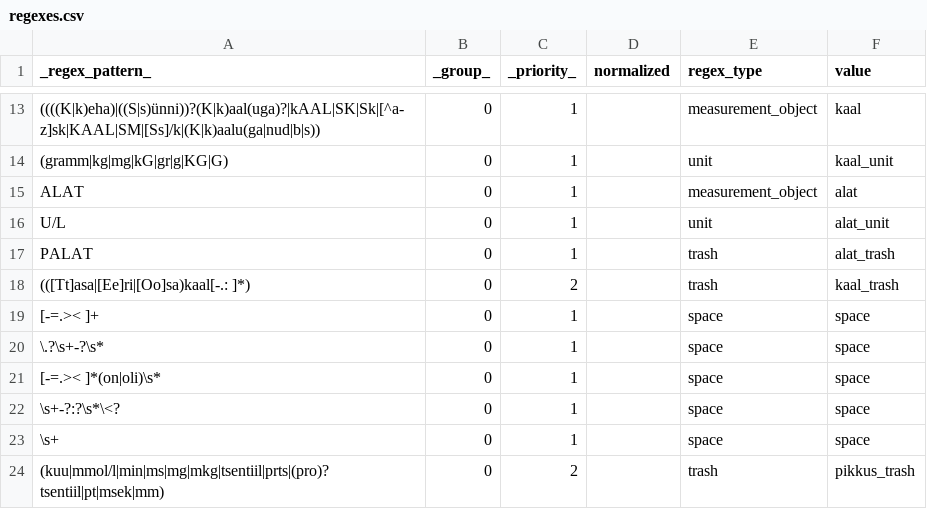
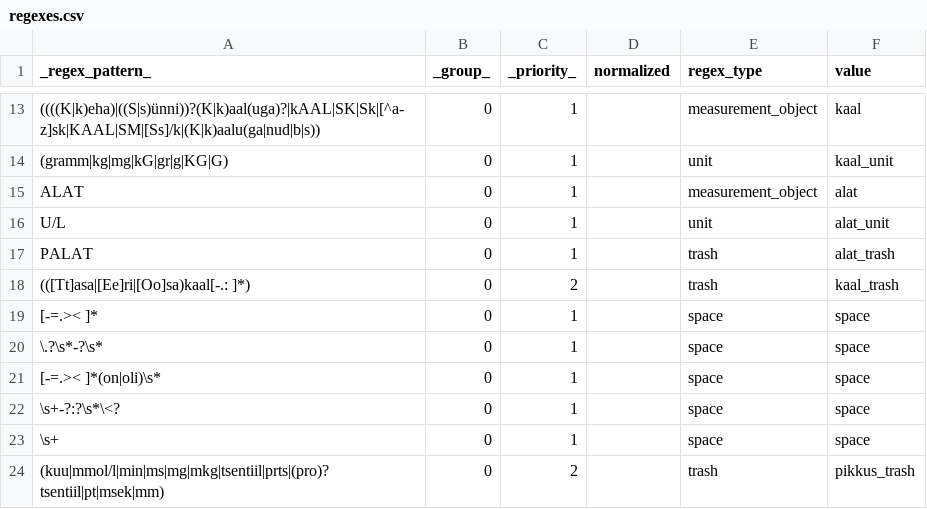
Before and after one commit to estnltk/estnltk, a CSV file: scribbles/regexes.csv, drawn as a sheet; only a part is shown, gaps mark what is left out.

Commit message:
update regex_tagger

```diff
--- a/scribbles/regexes.csv
+++ b/scribbles/regexes.csv
@@ -18,4 +18,4 @@ PALAT,0,1,,trash,alat_trash
 (([Tt]asa|[Ee]ri|[Oo]sa)kaal[-.: ]*),0,2,,trash,kaal_trash
-[-=.>< ]+,0,1,,space,space
-\.?\s+-?\s*,0,1,,space,space
+[-=.>< ]*,0,1,,space,space
+\.?\s*-?\s*,0,1,,space,space
 [-=.>< ]*(on|oli)\s*,0,1,,space,space
```
Also changed, not shown: 2 other files.
